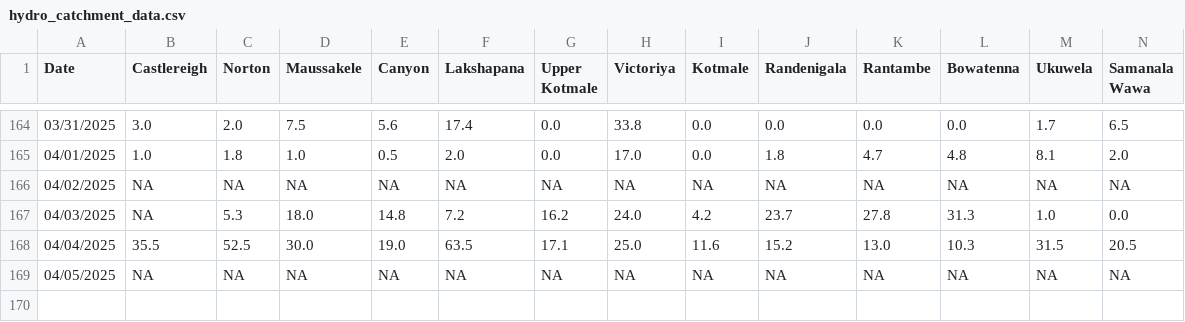
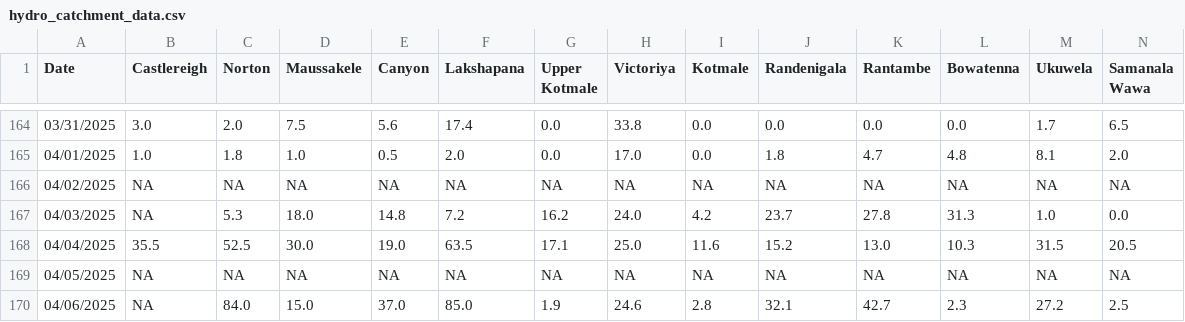
Before and after one commit to Metdata04/download_metdata, a CSV file: extracted_data/hydro_catchment_data.csv, drawn as a sheet; only a part is shown, gaps mark what is left out; rows hold the shown columns only; the diff names each change by its address in the sheet, - before the commit and + after, or states it on an @@ line.

Commit message:
Extracted hydro catchment data from climate update PDF

```diff
--- a/extracted_data/hydro_catchment_data.csv
+++ b/extracted_data/hydro_catchment_data.csv
+row 170: 04/06/2025 | NA | 84.0 | 15.0 | 37.0 | 85.0 | 1.9 | 24.6 | 2.8 | 32.1 | 42.7 | 2.3 | 27.2 | 2.5
```
